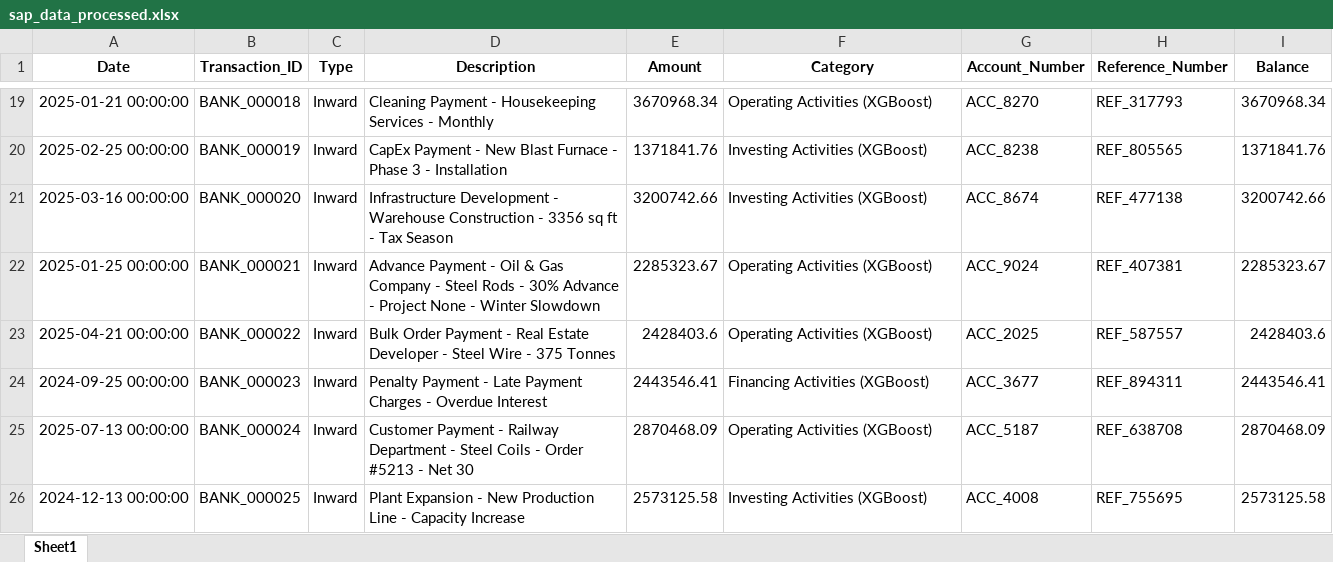
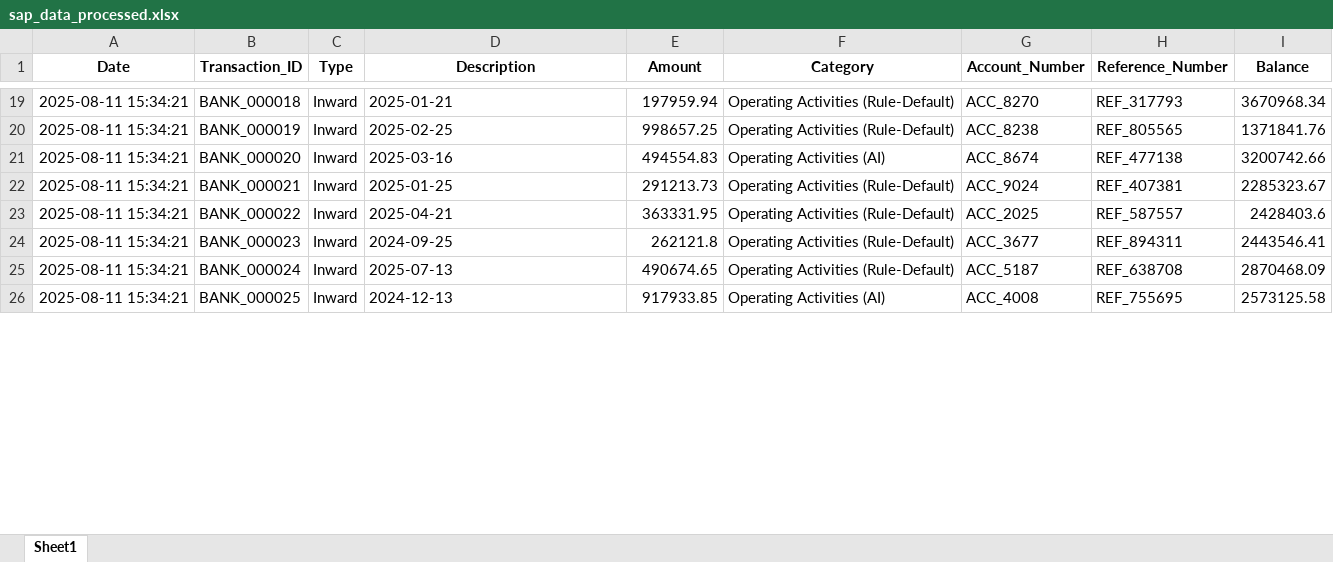
Before and after one commit to Akanksha22762/CASHFLOW-SAP, an Excel workbook: data/sap_data_processed.xlsx, sheet Sheet1, drawn as a sheet; only a part is shown, gaps mark what is left out; values as stored, in another font and other column widths than the file's, no borders; the diff covers the shown part only; the diff names each change by its address in the sheet, - before the commit and + after, or states it on an @@ line.

```diff
--- a/data/sap_data_processed.xlsx (sheet Sheet1)
+++ b/data/sap_data_processed.xlsx (sheet Sheet1)
-A19 (Date): 2025-01-21 00:00:00
+A19 (Date): 2025-08-11 15:34:21
-D19 (Description): Cleaning Payment - Housekeeping Services - Monthly
+D19 (Description): 2025-01-21
-E19 (Amount): 3670968.34
+E19 (Amount): 197959.94
-F19 (Category): Operating Activities (XGBoost)
+F19 (Category): Operating Activities (Rule-Default)
-A20 (Date): 2025-02-25 00:00:00
+A20 (Date): 2025-08-11 15:34:21
-D20 (Description): CapEx Payment - New Blast Furnace - Phase 3 - Installation
+D20 (Description): 2025-02-25
-E20 (Amount): 1371841.76
+E20 (Amount): 998657.25
-F20 (Category): Investing Activities (XGBoost)
+F20 (Category): Operating Activities (Rule-Default)
-A21 (Date): 2025-03-16 00:00:00
+A21 (Date): 2025-08-11 15:34:21
-D21 (Description): Infrastructure Development - Warehouse Construction - 3356 sq ft - Tax Season
+D21 (Description): 2025-03-16
-E21 (Amount): 3200742.66
+E21 (Amount): 494554.83
-F21 (Category): Investing Activities (XGBoost)
+F21 (Category): Operating Activities (AI)
-A22 (Date): 2025-01-25 00:00:00
+A22 (Date): 2025-08-11 15:34:21
-D22 (Description): Advance Payment - Oil & Gas Company - Steel Rods - 30% Advance - Project None - Winter Slowdown
+D22 (Description): 2025-01-25
-E22 (Amount): 2285323.67
+E22 (Amount): 291213.73
-F22:F23 (Category): Operating Activities (XGBoost)
+F22:F23 (Category): Operating Activities (Rule-Default)
-A23 (Date): 2025-04-21 00:00:00
+A23 (Date): 2025-08-11 15:34:21
-D23 (Description): Bulk Order Payment - Real Estate Developer - Steel Wire - 375 Tonnes
+D23 (Description): 2025-04-21
-E23 (Amount): 2428403.6
+E23 (Amount): 363331.95
-A24 (Date): 2024-09-25 00:00:00
+A24 (Date): 2025-08-11 15:34:21
-D24 (Description): Penalty Payment - Late Payment Charges - Overdue Interest
+D24 (Description): 2024-09-25
-E24 (Amount): 2443546.41
+E24 (Amount): 262121.8
-F24 (Category): Financing Activities (XGBoost)
+F24 (Category): Operating Activities (Rule-Default)
-A25 (Date): 2025-07-13 00:00:00
+A25 (Date): 2025-08-11 15:34:21
-D25 (Description): Customer Payment - Railway Department - Steel Coils - Order #5213 - Net 30
+D25 (Description): 2025-07-13
-E25 (Amount): 2870468.09
+E25 (Amount): 490674.65
-F25 (Category): Operating Activities (XGBoost)
+F25 (Category): Operating Activities (Rule-Default)
-A26 (Date): 2024-12-13 00:00:00
+A26 (Date): 2025-08-11 15:34:21
-D26 (Description): Plant Expansion - New Production Line - Capacity Increase
+D26 (Description): 2024-12-13
-E26 (Amount): 2573125.58
+E26 (Amount): 917933.85
-F26 (Category): Investing Activities (XGBoost)
+F26 (Category): Operating Activities (AI)
```
Also changed, not shown: 1768 edited cells elsewhere in this sheet, data/bank_data_processed.xlsx, 18 other files.
